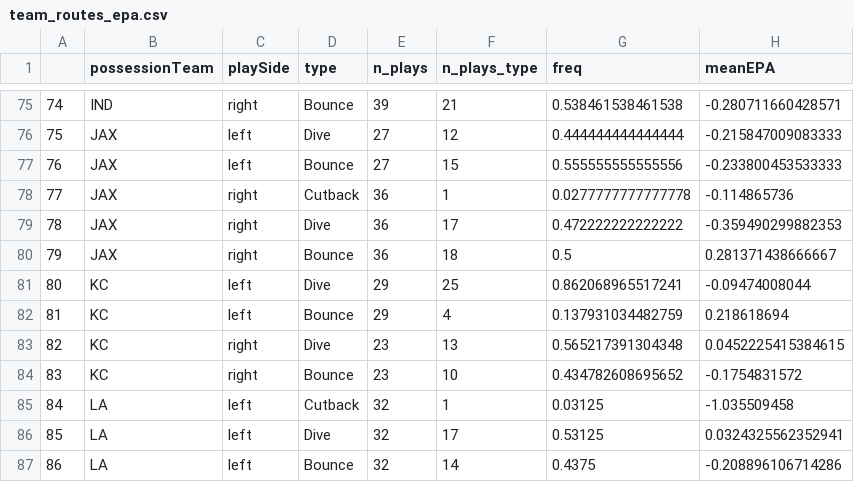
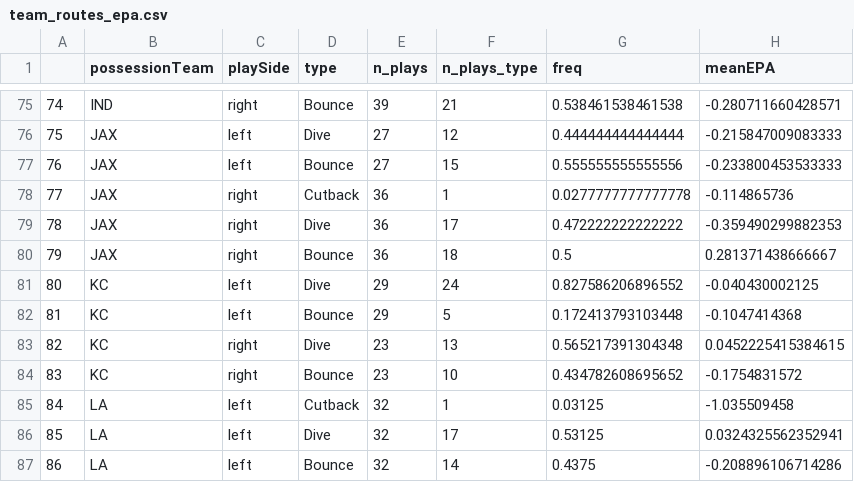
Before and after one commit to hauckshane/BigDataBowl-MADS, a CSV file: edge-setting-epa/team_routes_epa.csv, drawn as a sheet; only a part is shown, gaps mark what is left out; the diff covers the shown part only.

```diff
--- a/edge-setting-epa/team_routes_epa.csv
+++ b/edge-setting-epa/team_routes_epa.csv
@@ -80,4 +80,4 @@
 "79","JAX","right","Bounce",36,18,0.5,0.281371438666667
-"80","KC","left","Dive",29,25,0.862068965517241,-0.09474008044
-"81","KC","left","Bounce",29,4,0.137931034482759,0.218618694
+"80","KC","left","Dive",29,24,0.827586206896552,-0.040430002125
+"81","KC","left","Bounce",29,5,0.172413793103448,-0.1047414368
 "82","KC","right","Dive",23,13,0.565217391304348,0.0452225415384615
```
Also changed, not shown: 66 edited cells elsewhere in this file, edge-setting-epa/eir_epa.csv.
